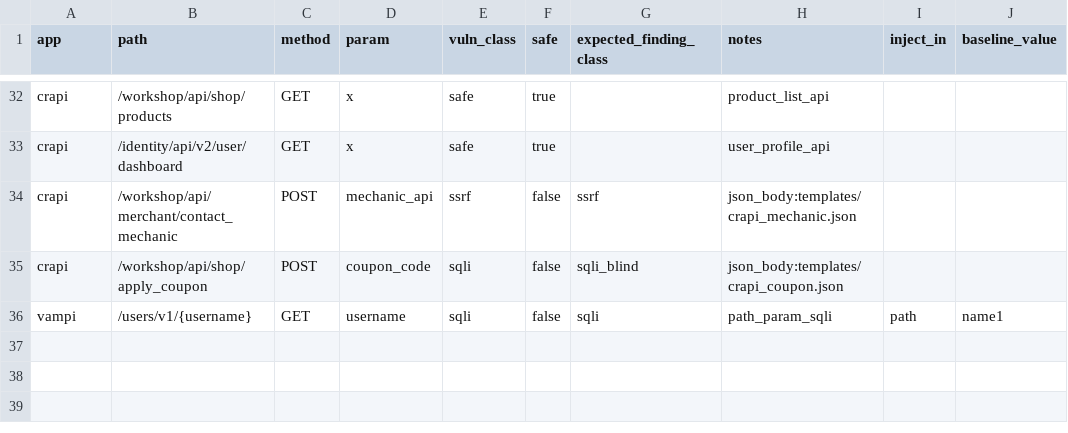
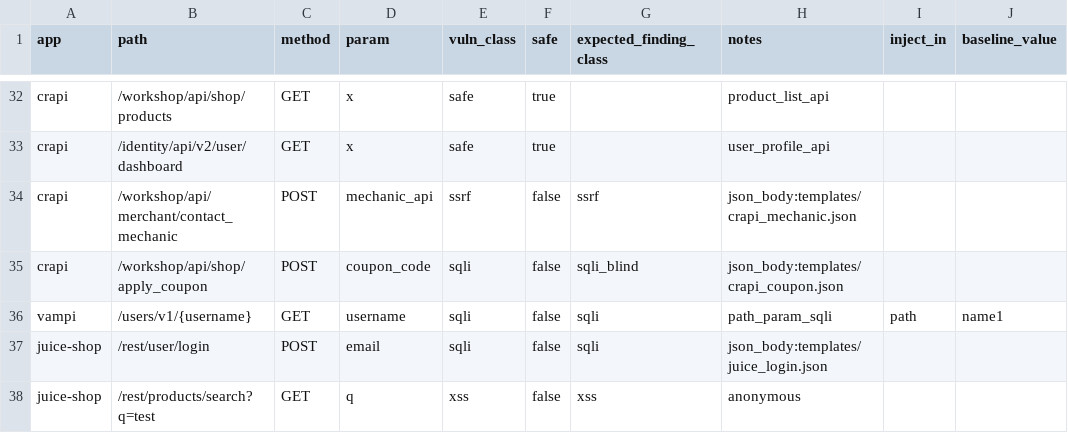
Before and after one commit to Hetaireia/janissary, a CSV file: benchmark/track_c/cases.csv, drawn as a sheet; only a part is shown, gaps mark what is left out.

Commit message:
benchmark: juice-shop track_c expanded to 5 cases — P=1.0 R=0.667 F1=0.8 (xss FN)

```diff
--- a/benchmark/track_c/cases.csv
+++ b/benchmark/track_c/cases.csv
@@ -36 +36,3 @@ crapi,/workshop/api/shop/apply_coupon,POST,coupon_code,sqli,false,sqli_blind,jso
 vampi,/users/v1/{username},GET,username,sqli,false,sqli,path_param_sqli,path,name1
+juice-shop,/rest/user/login,POST,email,sqli,false,sqli,json_body:templates/juice_login.json,,
+juice-shop,/rest/products/search?q=test,GET,q,xss,false,xss,anonymous,,
```
Also changed, not shown: 9 other files.
